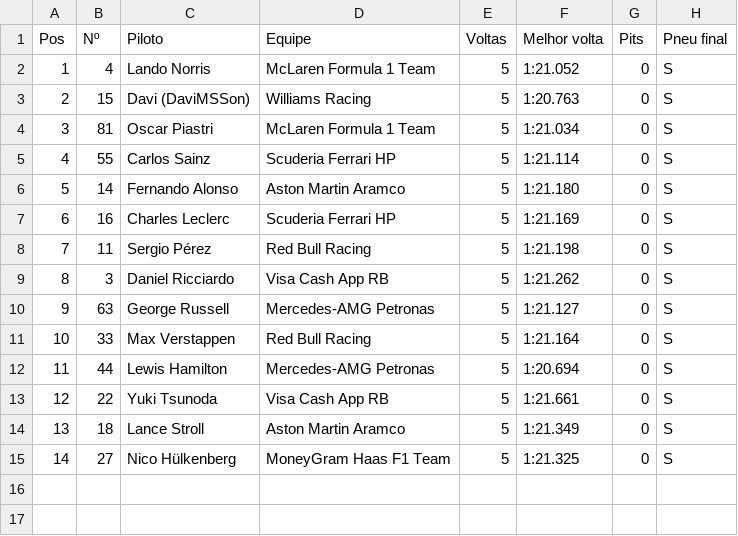
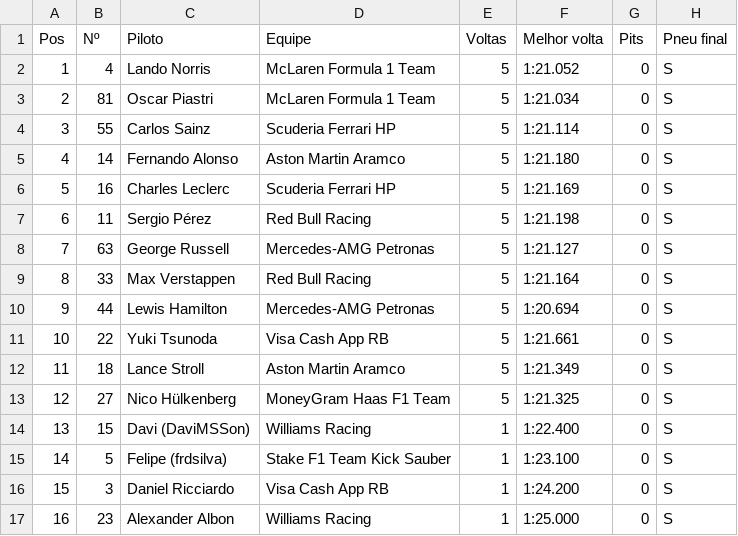
Before and after one commit to tricman/f1-2026-portal, a CSV file: data/telemetry_pilot_test/pacedex_udp_race_summary.csv, drawn as a sheet; removed rows and columns are numbered as before the commit, all else as after; the diff names each change by its address in the sheet, - before the commit and + after, or states it on an @@ line.

```diff
--- a/data/telemetry_pilot_test/pacedex_udp_race_summary.csv
+++ b/data/telemetry_pilot_test/pacedex_udp_race_summary.csv
-row 3: 2 | 15 | Davi (DaviMSSon) | Williams Racing | 5 | 1:20.763 | 0 | S
@@ column A (Pos) renumbered between rows 3 and 13 @@
-row 9: 8 | 3 | Daniel Ricciardo | Visa Cash App RB | 5 | 1:21.262 | 0 | S
+row 14: 13 | 15 | Davi (DaviMSSon) | Williams Racing | 1 | 1:22.400 | 0 | S
+row 15: 14 | 5 | Felipe (frdsilva) | Stake F1 Team Kick Sauber | 1 | 1:23.100 | 0 | S
+row 16: 15 | 3 | Daniel Ricciardo | Visa Cash App RB | 1 | 1:24.200 | 0 | S
+row 17: 16 | 23 | Alexander Albon | Williams Racing | 1 | 1:25.000 | 0 | S
```
Also changed, not shown: 5 other files.
